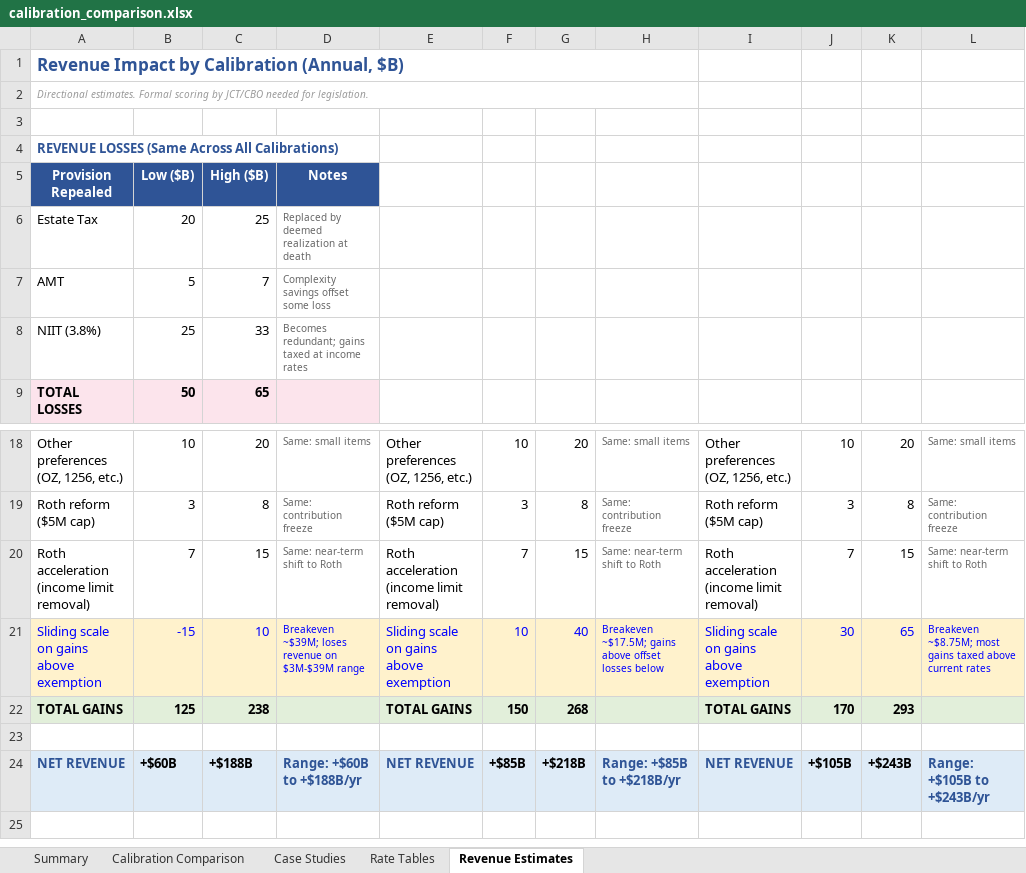
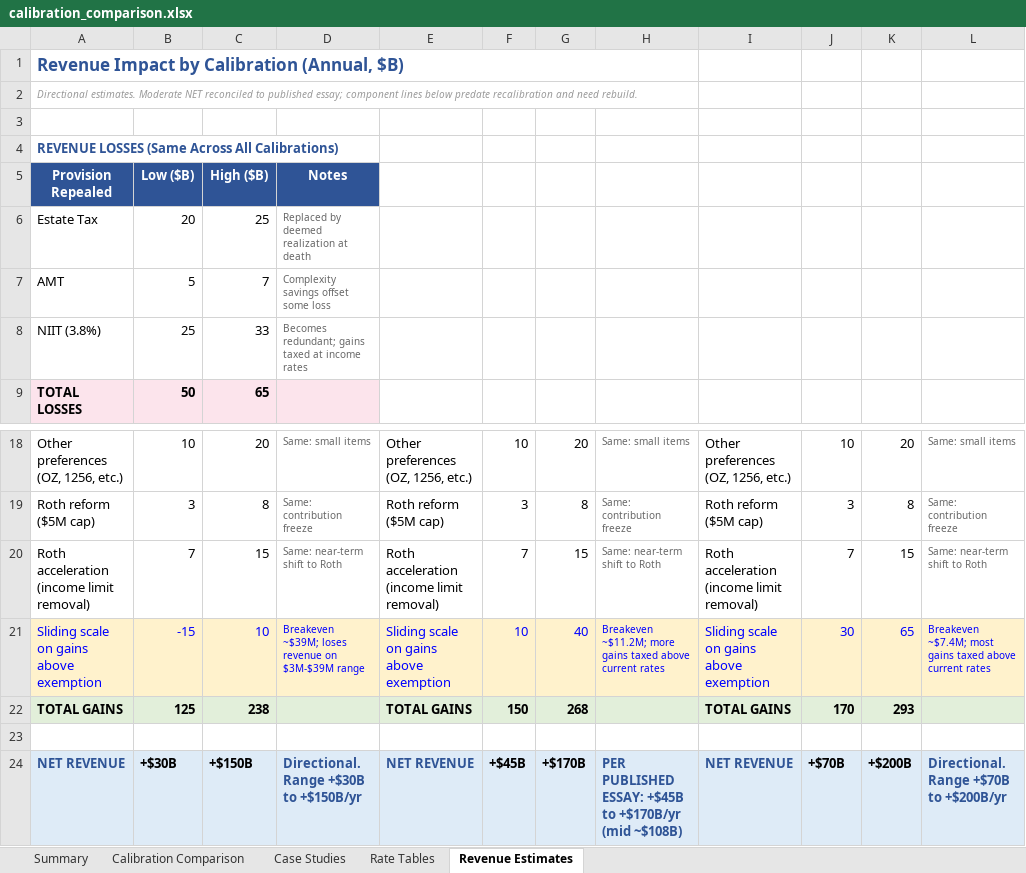
Before and after one commit to mattsly/fair-and-simple-tax-act, an Excel workbook: internal/analysis/calibration_comparison.xlsx, sheet Revenue Estimates, drawn as a sheet; only a part is shown, gaps mark what is left out; values as stored, in another font and other column widths than the file's, no borders; the diff names each change by its address in the sheet, - before the commit and + after, or states it on an @@ line.

Commit message:
Refactor lifetime gains essay: Clarify rules on Roth reform and estate tax, enhance readability, and remove redundant content.

```diff
--- a/internal/analysis/calibration_comparison.xlsx (sheet Revenue Estimates)
+++ b/internal/analysis/calibration_comparison.xlsx (sheet Revenue Estimates)
-A2: Directional estimates. Formal scoring by JCT/CBO needed for legislation.
+A2: Directional estimates. Moderate NET reconciled to published essay; component lines below predate recalibration and need rebuild.
-H21: Breakeven ~$17.5M; gains above offset losses below
+H21: Breakeven ~$11.2M; more gains taxed above current rates
-L21: Breakeven ~$8.75M; most gains…
+L21: Breakeven ~$7.4M; most gains…
-B24: +$60B
+B24: +$30B
-C24: +$188B
+C24: +$150B
-D24: Range: +$60B to +$188B/yr
+D24: Directional. Range +$30B to +$150B/yr
-F24: +$85B
+F24: +$45B
-G24: +$218B
+G24: +$170B
-H24: Range: +$85B to +$218B/yr
+H24: PER PUBLISHED ESSAY: +$45B to +$170B/yr (mid ~$108B)
-J24: +$105B
+J24: +$70B
-K24: +$243B
+K24: +$200B
-L24: Range: +$105B to +$243B/yr
+L24: Directional. Range +$70B to +$200B/yr
```
Also changed, not shown: sheet Rate Tables, sheet Case Studies, sheet Summary, sheet Calibration Comparison, 6 other files.
